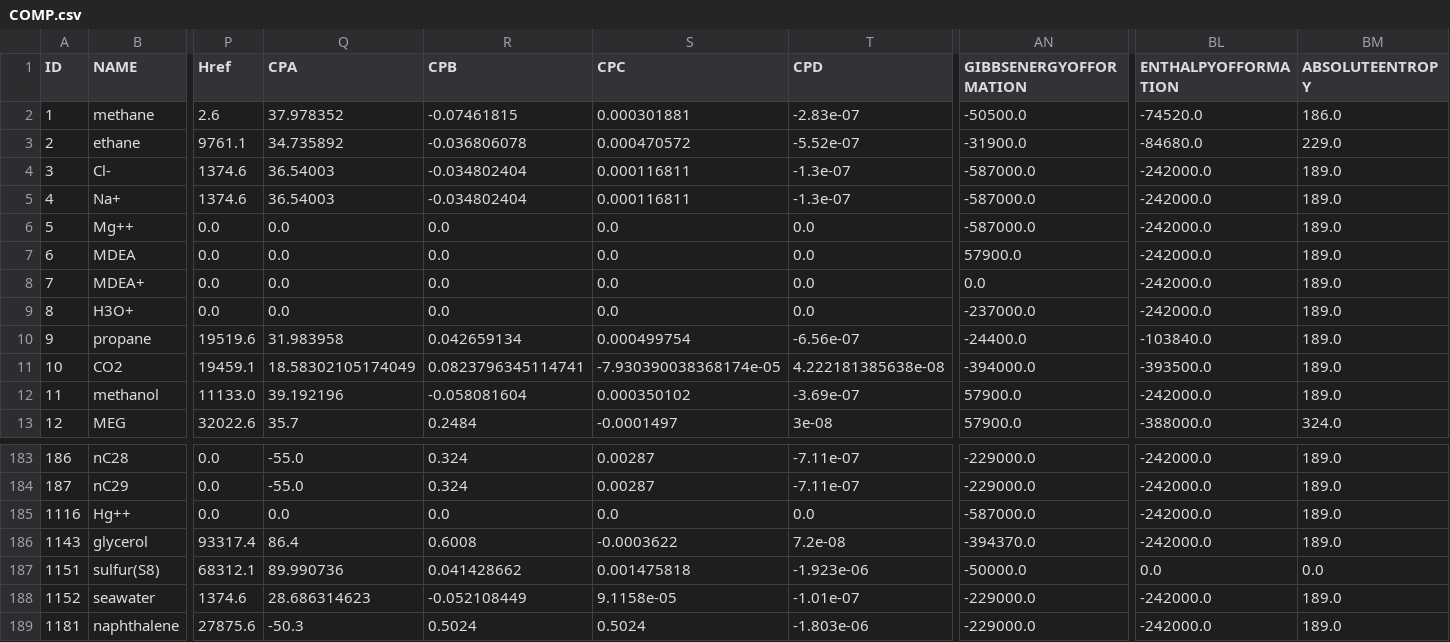
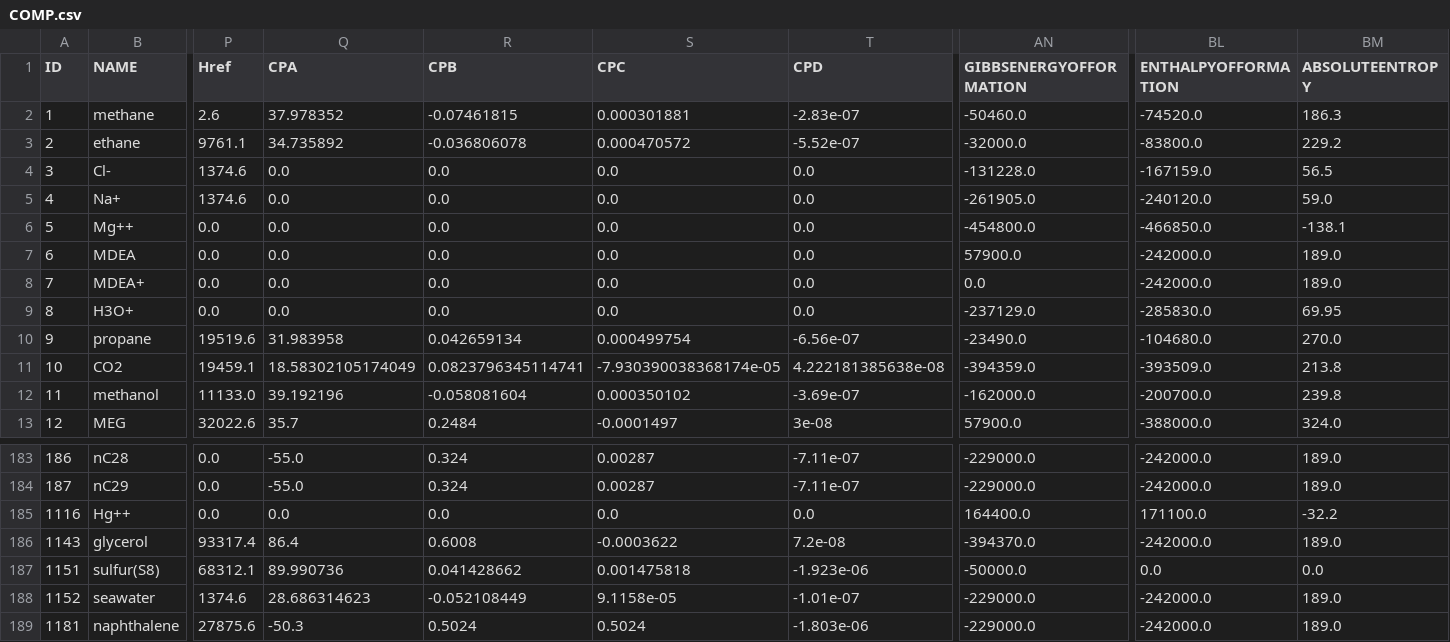
Before and after one commit to equinor/neqsim, a CSV file: src/main/resources/data/COMP.csv, drawn as a sheet; only a part is shown, gaps mark what is left out; the diff covers the shown part only; the diff names each change by its address in the sheet, - before the commit and + after, or states it on an @@ line.

```diff
--- a/src/main/resources/data/COMP.csv
+++ b/src/main/resources/data/COMP.csv
-AN2 (GIBBSENERGYOFFORMATION): -50500.0
+AN2 (GIBBSENERGYOFFORMATION): -50460.0
-BM2 (ABSOLUTEENTROPY): 186.0
+BM2 (ABSOLUTEENTROPY): 186.3
-AN3 (GIBBSENERGYOFFORMATION): -31900.0
+AN3 (GIBBSENERGYOFFORMATION): -32000.0
-BL3 (ENTHALPYOFFORMATION): -84680.0
+BL3 (ENTHALPYOFFORMATION): -83800.0
-BM3 (ABSOLUTEENTROPY): 229.0
+BM3 (ABSOLUTEENTROPY): 229.2
-Q4:Q5 (CPA): 36.54003
+Q4:Q5 (CPA): 0.0
-R4:R5 (CPB): -0.034802404
+R4:R5 (CPB): 0.0
-S4:S5 (CPC): 0.000116811
+S4:S5 (CPC): 0.0
-T4:T5 (CPD): -1.3e-07
+T4:T5 (CPD): 0.0
-AN4 (GIBBSENERGYOFFORMATION): -587000.0
+AN4 (GIBBSENERGYOFFORMATION): -131228.0
-BL4 (ENTHALPYOFFORMATION): -242000.0
+BL4 (ENTHALPYOFFORMATION): -167159.0
-BM4 (ABSOLUTEENTROPY): 189.0
+BM4 (ABSOLUTEENTROPY): 56.5
-AN5 (GIBBSENERGYOFFORMATION): -587000.0
+AN5 (GIBBSENERGYOFFORMATION): -261905.0
-BL5 (ENTHALPYOFFORMATION): -242000.0
+BL5 (ENTHALPYOFFORMATION): -240120.0
-BM5 (ABSOLUTEENTROPY): 189.0
+BM5 (ABSOLUTEENTROPY): 59.0
-AN6 (GIBBSENERGYOFFORMATION): -587000.0
+AN6 (GIBBSENERGYOFFORMATION): -454800.0
-BL6 (ENTHALPYOFFORMATION): -242000.0
+BL6 (ENTHALPYOFFORMATION): -466850.0
-BM6 (ABSOLUTEENTROPY): 189.0
+BM6 (ABSOLUTEENTROPY): -138.1
-AN9 (GIBBSENERGYOFFORMATION): -237000.0
+AN9 (GIBBSENERGYOFFORMATION): -237129.0
-BL9 (ENTHALPYOFFORMATION): -242000.0
+BL9 (ENTHALPYOFFORMATION): -285830.0
-BM9 (ABSOLUTEENTROPY): 189.0
+BM9 (ABSOLUTEENTROPY): 69.95
-AN10 (GIBBSENERGYOFFORMATION): -24400.0
+AN10 (GIBBSENERGYOFFORMATION): -23490.0
-BL10 (ENTHALPYOFFORMATION): -103840.0
+BL10 (ENTHALPYOFFORMATION): -104680.0
-BM10 (ABSOLUTEENTROPY): 189.0
+BM10 (ABSOLUTEENTROPY): 270.0
-AN11 (GIBBSENERGYOFFORMATION): -394000.0
+AN11 (GIBBSENERGYOFFORMATION): -394359.0
-BL11 (ENTHALPYOFFORMATION): -393500.0
+BL11 (ENTHALPYOFFORMATION): -393509.0
-BM11 (ABSOLUTEENTROPY): 189.0
+BM11 (ABSOLUTEENTROPY): 213.8
-AN12 (GIBBSENERGYOFFORMATION): 57900.0
+AN12 (GIBBSENERGYOFFORMATION): -162000.0
-BL12 (ENTHALPYOFFORMATION): -242000.0
+BL12 (ENTHALPYOFFORMATION): -200700.0
-BM12 (ABSOLUTEENTROPY): 189.0
+BM12 (ABSOLUTEENTROPY): 239.8
-AN185 (GIBBSENERGYOFFORMATION): -587000.0
+AN185 (GIBBSENERGYOFFORMATION): 164400.0
-BL185 (ENTHALPYOFFORMATION): -242000.0
+BL185 (ENTHALPYOFFORMATION): 171100.0
-BM185 (ABSOLUTEENTROPY): 189.0
+BM185 (ABSOLUTEENTROPY): -32.2
```
Also changed, not shown: 134 edited cells elsewhere in this file, 28 other files.
